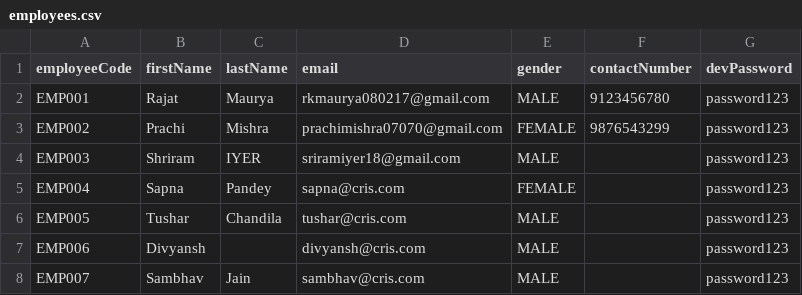
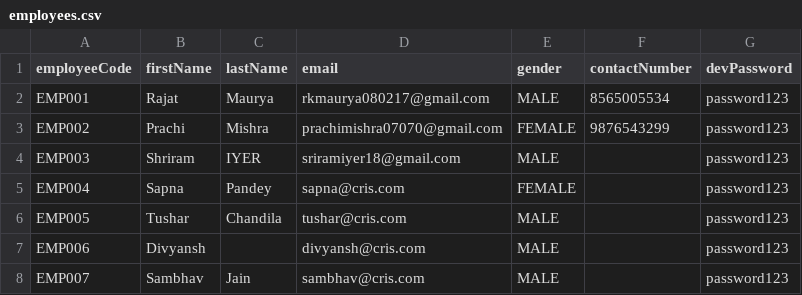
Before and after one commit to RKMaurya080217/workforce-roster-management-system, a CSV file: src/main/resources/employees.csv, drawn as a sheet.

```diff
--- a/src/main/resources/employees.csv
+++ b/src/main/resources/employees.csv
@@ -1,3 +1,3 @@
 employeeCode,firstName,lastName,email,gender,contactNumber,devPassword
-EMP001,Rajat,Maurya,rkmaurya080217@gmail.com,MALE,9123456780,password123
+EMP001,Rajat,Maurya,rkmaurya080217@gmail.com,MALE,8565005534,password123
 EMP002,Prachi,Mishra,prachimishra07070@gmail.com,FEMALE,9876543299,password123
```
Also changed, not shown: 14 other files.
